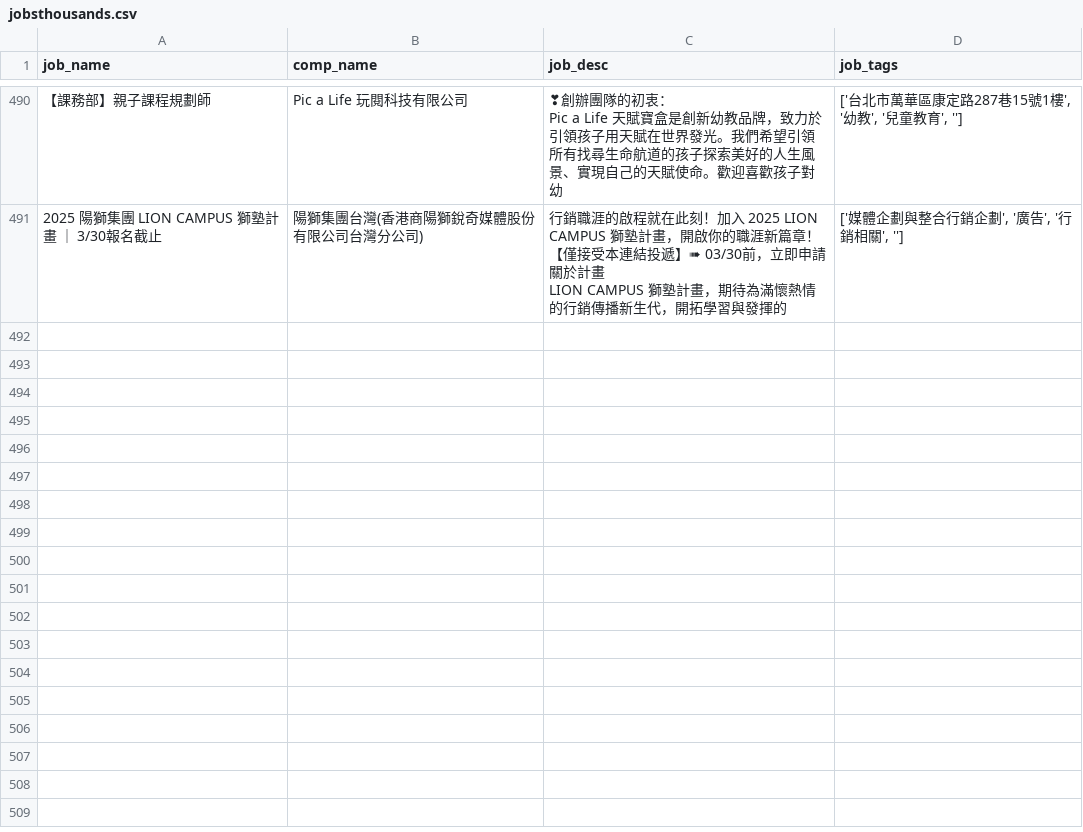
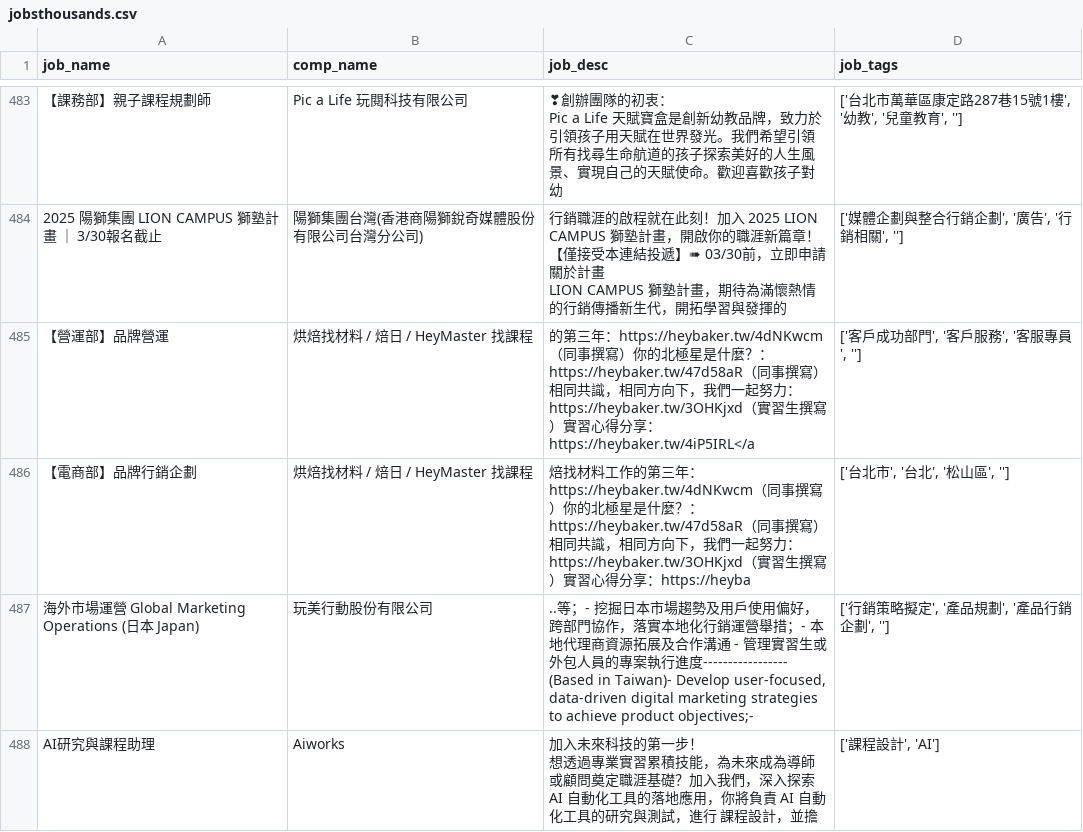
Before and after one commit to szshein/w11_chatbot, a CSV file: pages/jobsthousands.csv, drawn as a sheet; only a part is shown, gaps mark what is left out; the diff covers the shown part only.

```diff
--- a/pages/jobsthousands.csv
+++ b/pages/jobsthousands.csv
@@ -1372 +1352,6 @@ Pic a Life 天賦寶盒是創新幼教品牌，致力於引領孩子用天賦在
 LION CAMPUS 獅塾計畫，期待為滿懷熱情的行銷傳播新生代，開拓學習與發揮的","['媒體企劃與整合行銷企劃', '廣告', '行銷相關', '']"
+【營運部】品牌營運,烘焙找材料 / 焙日 / HeyMaster 找課程,的第三年：https://heybaker.tw/4dNKwcm（同事撰寫）你的北極星是什麼？：https://heybaker.tw/47d58aR（同事撰寫）相同共識，相同方向下，我們一起努力：https://heybaker.tw/3OHKjxd（實習生撰寫）實習心得分享：https://heybaker.tw/4iP5IRL</a,"['客戶成功部門', '客戶服務', '客服專員', '']"
+【電商部】品牌行銷企劃,烘焙找材料 / 焙日 / HeyMaster 找課程,焙找材料工作的第三年：https://heybaker.tw/4dNKwcm（同事撰寫）你的北極星是什麼？：https://heybaker.tw/47d58aR（同事撰寫）相同共識，相同方向下，我們一起努力：https://heybaker.tw/3OHKjxd（實習生撰寫）實習心得分享：https://heyba,"['台北市', '台北', '松山區', '']"
+海外市場運營 Global Marketing Operations (日本 Japan),玩美行動股份有限公司,"..等；- 挖掘日本市場趨勢及用戶使用偏好，跨部門協作，落實本地化行銷運營舉措；- 本地代理商資源拓展及合作溝通 - 管理實習生或外包人員的專案執行進度----------------- (Based in Taiwan)- Develop user-focused, data-driven digital marketing strategies to achieve product objectives;-","['行銷策略擬定', '產品規劃', '產品行銷企劃', '']"
+AI研究與課程助理,Aiworks,"加入未來科技的第一步！
+想透過專業實習累積技能，為未來成為導師或顧問奠定職涯基礎？加入我們，深入探索 AI 自動化工具的落地應用，你將負責 AI 自動化工具的研究與測試，進行 課程設計，並擔","['課程設計', 'AI']"
```
Also changed, not shown: 7 added rows, 11 removed rows and 10 moved rows elsewhere in this file.
